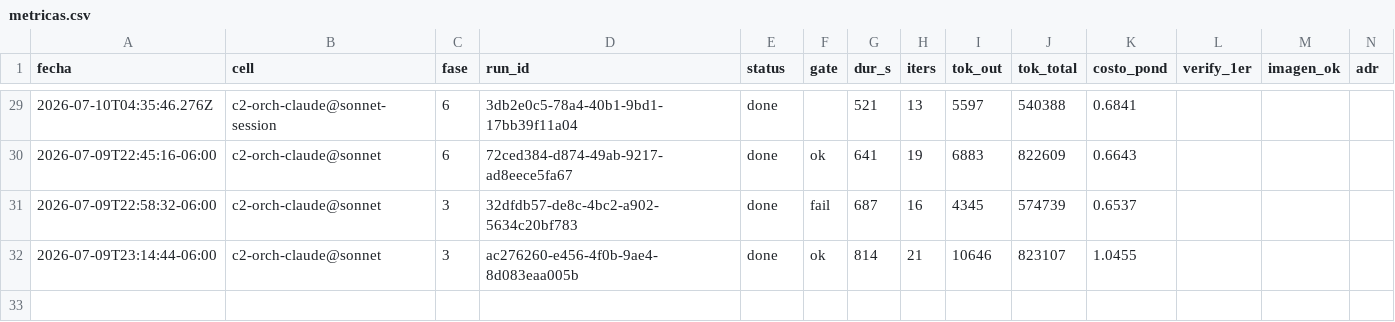
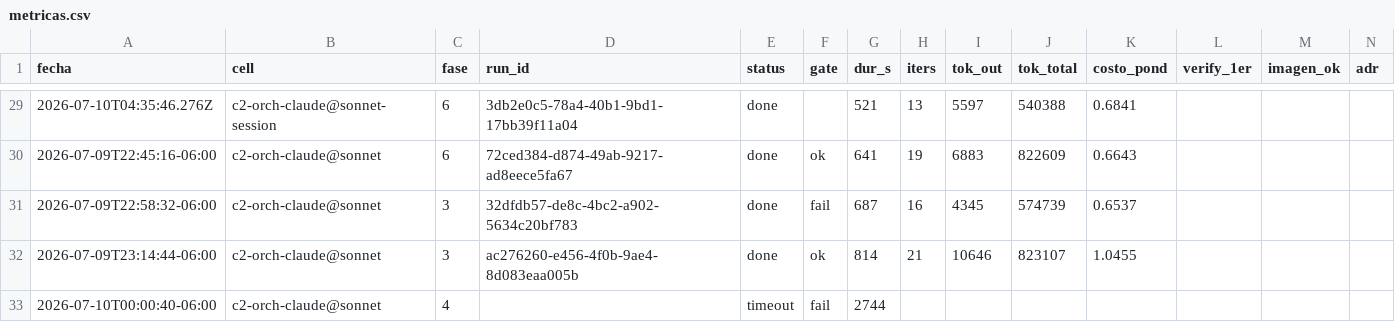
Before and after one commit to eversuelo/raytracer, a CSV file: data/metricas.csv, drawn as a sheet; only a part is shown, gaps mark what is left out; rows hold the shown columns only; the diff names each change by its address in the sheet, - before the commit and + after, or states it on an @@ line.

Commit message:
curso c2-orch-claude@sonnet: fase 4 run=timeout gate=fail (2744s, run sin-id) [re-corrida]

```diff
--- a/data/metricas.csv
+++ b/data/metricas.csv
+row 33: 2026-07-10T00:00:40-06:00 | c2-orch-claude@sonnet | 4 |  | timeout | fail | 2744
```
Also changed, not shown: 11 other files.
